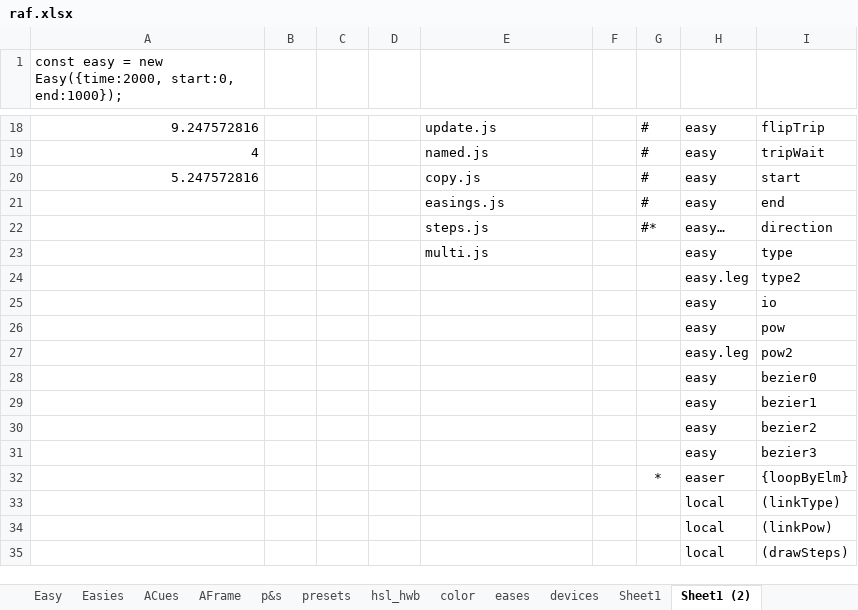
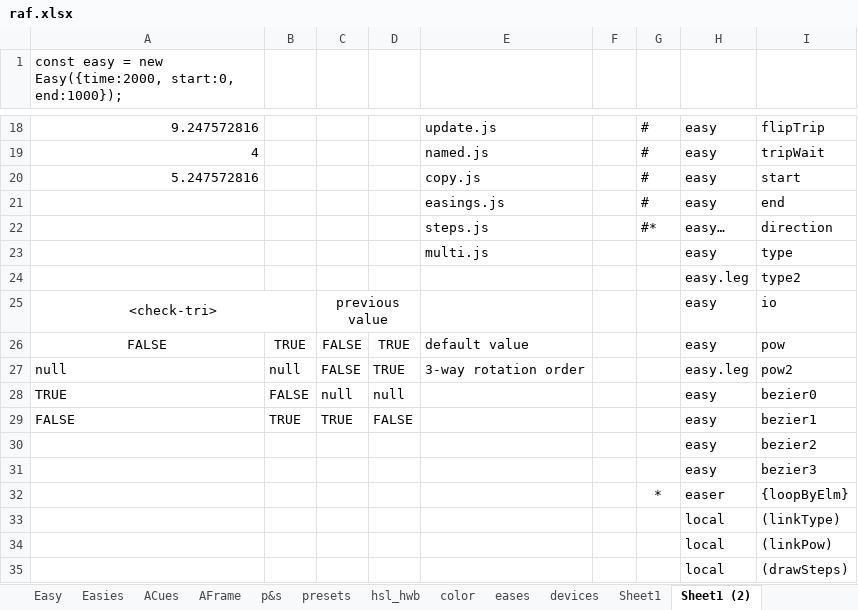
Before and after one commit to sidewayss/rAF, an Excel workbook: docs/raf.xlsx, sheet Sheet1 (2), drawn as a sheet; only a part is shown, gaps mark what is left out; values as stored, in another font and other column widths than the file's, no borders; the diff names each change by its address in the sheet, - before the commit and + after, or states it on an @@ line.

```diff
--- a/docs/raf.xlsx (sheet Sheet1 (2))
+++ b/docs/raf.xlsx (sheet Sheet1 (2))
-A25: (empty)
+A25: <check-tri>
+A25:B25 merged
-C25: (empty)
+C25: previous value
+C25:D25 merged
-A26: (empty)
+A26: FALSE
-B26: (empty)
+B26: TRUE
-C26:C27: (empty)
+C26:C27: FALSE
-D26:D27: (empty)
+D26:D27: TRUE
-E26: (empty)
+E26: default value
-A27: (empty)
+A27: null
-B27: (empty)
+B27: null
-E27: (empty)
+E27: 3-way rotation order
-A28: (empty)
+A28: TRUE
-B28: (empty)
+B28: FALSE
-C28: (empty)
+C28: null
-D28: (empty)
+D28: null
-A29: (empty)
+A29: FALSE
-B29: (empty)
+B29: TRUE
-C29: (empty)
+C29: TRUE
-D29: (empty)
+D29: FALSE
```
Also changed, not shown: sheet presets, charts or pictures, 32 other files.
